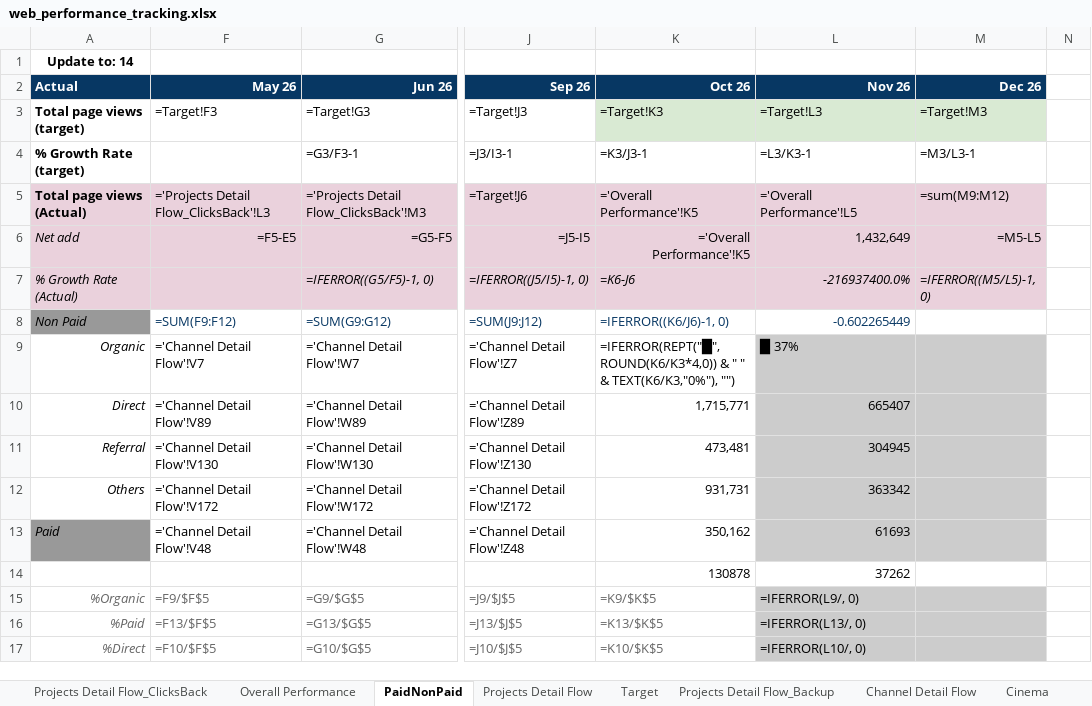
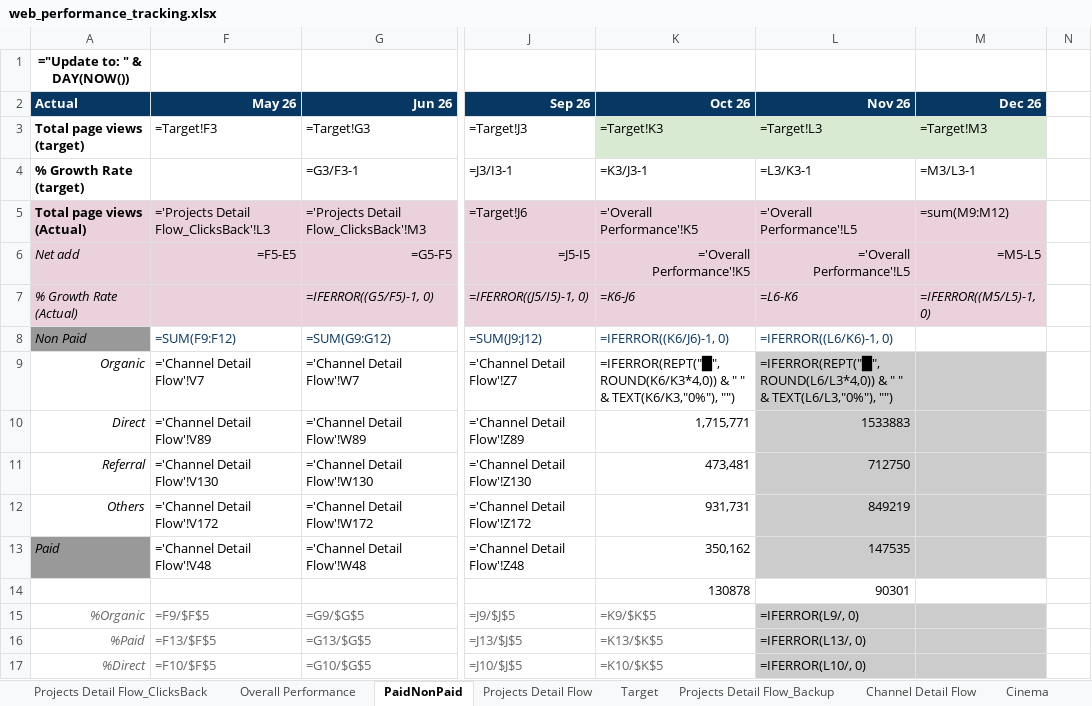
Before and after one commit to stormhoang/hienho-knowledgebase, an Excel workbook: 07_REPORTS/web_performance_tracking.xlsx, sheet PaidNonPaid, drawn as a sheet; only a part is shown, gaps mark what is left out; values as stored, in another font and other column widths than the file's, no borders; formulas without a stored value are shown as written; conditional formats not drawn; the diff names each change by its address in the sheet, - before the commit and + after, or states it on an @@ line.

Commit message:
feat(sync): update MTD 15d performance (1.53M PV), calibrate Cinema BRD, and board report

```diff
--- a/07_REPORTS/web_performance_tracking.xlsx (sheet PaidNonPaid)
+++ b/07_REPORTS/web_performance_tracking.xlsx (sheet PaidNonPaid)
-A1: Update to: 14
+A1: ="Update to: " & DAY(NOW())
-L6: 1,432,649
+L6: ='Overall Performance'!L5
-L7: -216937400.0%
+L7: =L6-K6
-L8: -0.602265449
+L8: =IFERROR((L6/K6)-1, 0)
-L9: █ 37%
+L9: =IFERROR(REPT("█", ROUND(L6/L3*4,0)) & " " & TEXT(L6/L3,"0%"), "")
-L10: 665407
+L10: 1533883
-L11: 304945
+L11: 712750
-L12: 363342
+L12: 849219
-L13: 61693
+L13: 147535
-L14: 37262
+L14: 90301
```
Also changed, not shown: sheet MTD Pivot, sheet Full month Pivot, sheet Projects Detail Flow, sheet Overall Performance, sheet Target, sheet Channel Detail Flow, 1 more sheet, hidden cells, 07_REPORTS/web_platform_performance.xlsx, 24 other files.
